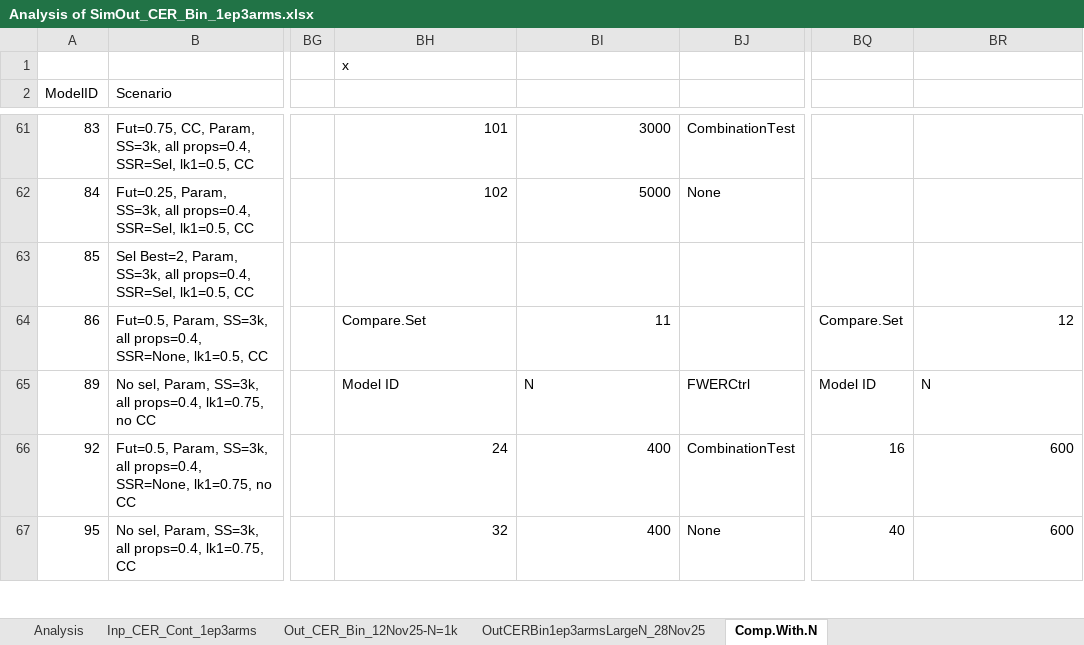
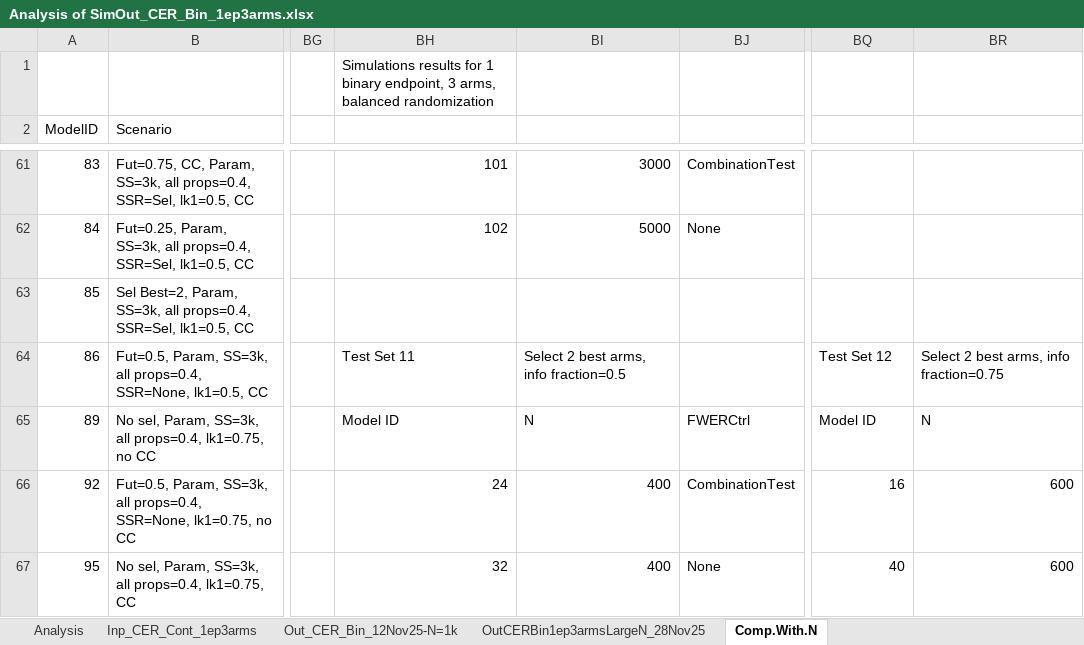
Before and after one commit to Cytel-Inc/AdaptiveGMCP, an Excel workbook: internalData/Analysis of SimOut_CER_Bin_1ep3arms.xlsx, sheet Comp.With.N, drawn as a sheet; only a part is shown, gaps mark what is left out; values as stored, in another font and other column widths than the file's, no cell formats; charts and pictures and table styles not drawn; the diff covers the shown part only; the diff names each change by its address in the sheet, - before the commit and + after, or states it on an @@ line.

```diff
--- a/internalData/Analysis of SimOut_CER_Bin_1ep3arms.xlsx (sheet Comp.With.N)
+++ b/internalData/Analysis of SimOut_CER_Bin_1ep3arms.xlsx (sheet Comp.With.N)
-BH1: x
+BH1: Simulations results for 1 binary endpoint, 3 arms, balanced randomization
-BH64: Compare.Set
+BH64: Test Set 11
-BI64: 11
+BI64: Select 2 best arms, info fraction=0.5
-BQ64: Compare.Set
+BQ64: Test Set 12
-BR64: 12
+BR64: Select 2 best arms, info fraction=0.75
```
Also changed, not shown: 20 edited cells elsewhere in this sheet, sheet Out_CER_Bin_1ep3arms_06Nov25-07, cell formats, charts or pictures, 3 other files.
